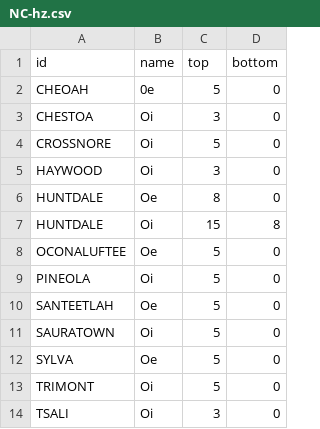
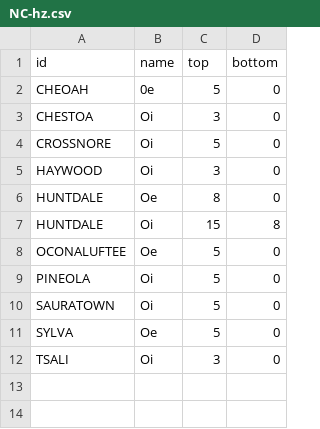
Before and after one commit to ncss-tech/SoilKnowledgeBase, a CSV file: inst/extdata/OSD-error-reporting/state/NC-hz.csv, drawn as a sheet; the diff names each change by its address in the sheet, - before the commit and + after, or states it on an @@ line.

```diff
--- a/inst/extdata/OSD-error-reporting/state/NC-hz.csv
+++ b/inst/extdata/OSD-error-reporting/state/NC-hz.csv
-row 10: SANTEETLAH | Oe | 5 | 0
-row 13: TRIMONT | Oi | 5 | 0
```
Also changed, not shown: inst/extdata/OSD-error-reporting/RO/morgantown-hz.csv, inst/extdata/OSD-error-reporting/RO/morgantown-series.csv, 5 other files.
